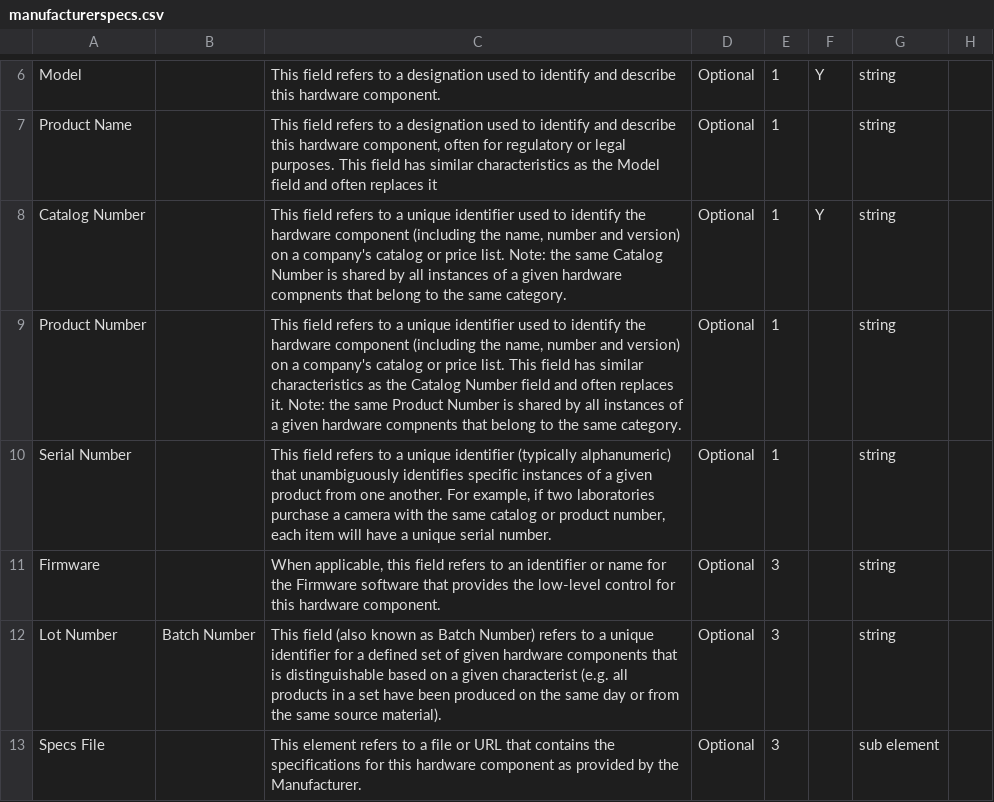
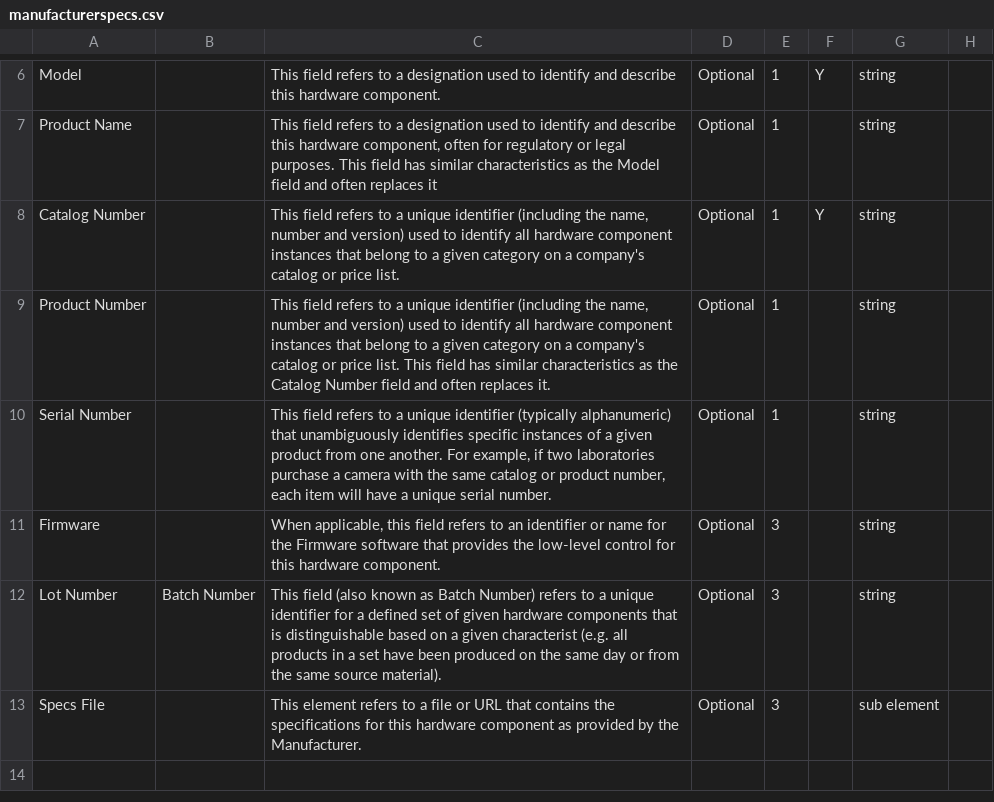
Before and after one commit to WU-BIMAC/NBO-Q_MicroscopyGlossary, a CSV file: docs/source/tables/manufacturerspecs.csv, drawn as a sheet; only a part is shown, gaps mark what is left out.

Commit message:
Update manufacturerspecs.csv

```diff
--- a/docs/source/tables/manufacturerspecs.csv
+++ b/docs/source/tables/manufacturerspecs.csv
@@ -7,4 +7,4 @@ Model,,"This field refers to a designation used to identify and describe this ha
 Product Name,,"This field refers to a designation used to identify and describe this hardware component, often for regulatory or legal purposes. This field has similar characteristics as the Model field and often replaces it",Optional,1,,string,
-Catalog Number,,"This field refers to a unique identifier used to identify the hardware component (including the name, number and version) on a company's catalog or price list. Note: the same Catalog Number is shared by all instances of a given hardware compnents that belong to the same category.",Optional,1,Y,string,
-Product Number,,"This field refers to a unique identifier used to identify the hardware component (including the name, number and version) on a company's catalog or price list. This field has similar characteristics as the Catalog Number field and often replaces it. Note: the same Product Number is shared by all instances of a given hardware compnents that belong to the same category.",Optional,1,,string,
+Catalog Number,,"This field refers to a unique identifier (including the name, number and version) used to identify all hardware component instances that belong to a given category on a company's catalog or price list.",Optional,1,Y,string,
+Product Number,,"This field refers to a unique identifier (including the name, number and version) used to identify all hardware component instances that belong to a given category on a company's catalog or price list. This field has similar characteristics as the Catalog Number field and often replaces it.",Optional,1,,string,
 Serial Number,,"This field refers to a unique identifier (typically alphanumeric) that unambiguously identifies specific instances of a given product from one another. For example, if two laboratories purchase a camera with the same catalog or product number, each item will have a unique serial number.",Optional,1,,string,
```
